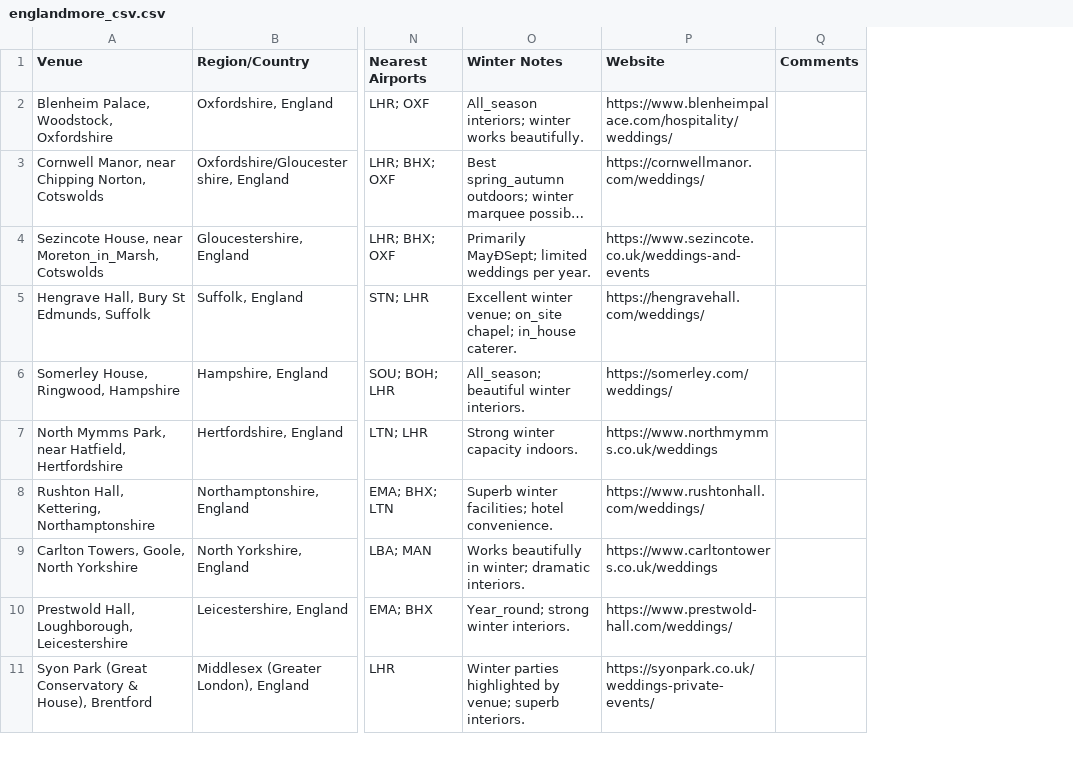
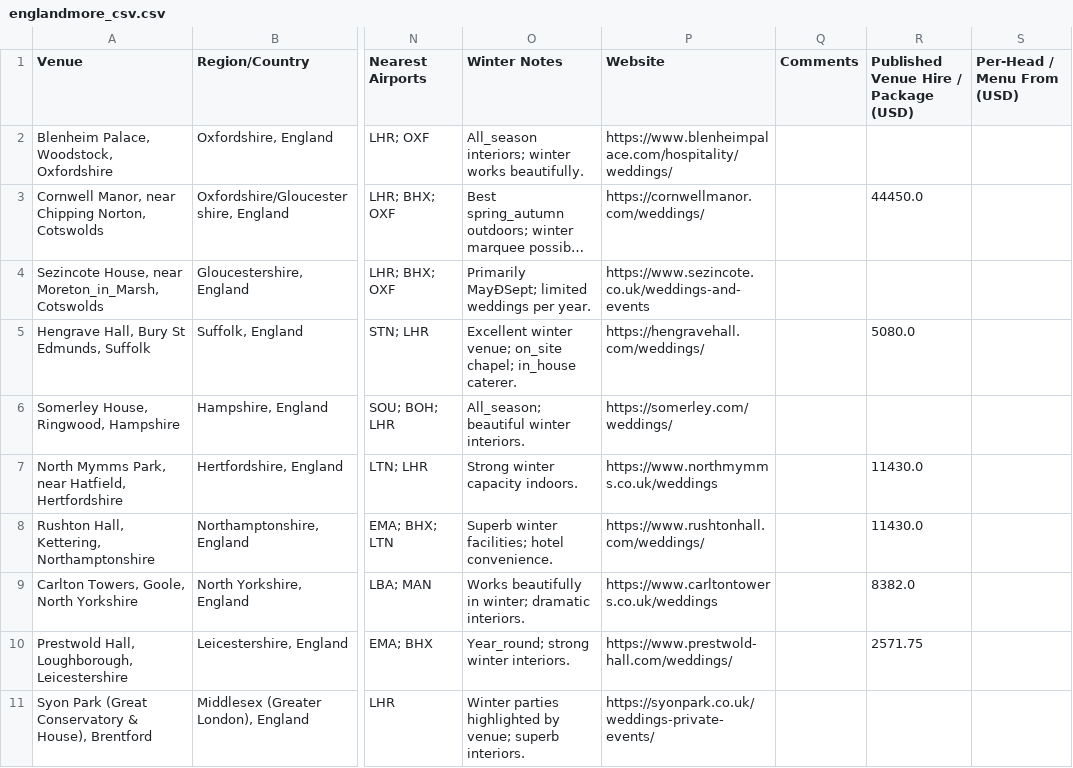
Before and after one commit to PresidentofMexico/WeddingPlanning, a CSV file: englandmore_csv.csv, drawn as a sheet; only a part is shown, gaps mark what is left out; long unchanged cells end in …; the diff names each change by its address in the sheet, - before the commit and + after, or states it on an @@ line.

```diff
--- a/englandmore_csv.csv
+++ b/englandmore_csv.csv
+column R, rows 1-10: Published Venue Hire / Package (USD) |  | 44450.0 |  | 5080.0 |  | 11430.0 | 11430.0 | 8382.0 | 2571.75
+column S (Per-Head / Menu From (USD)), empty
```
Also changed, not shown: englandscotland_csv.csv, france_csv.csv, 4 other files.
